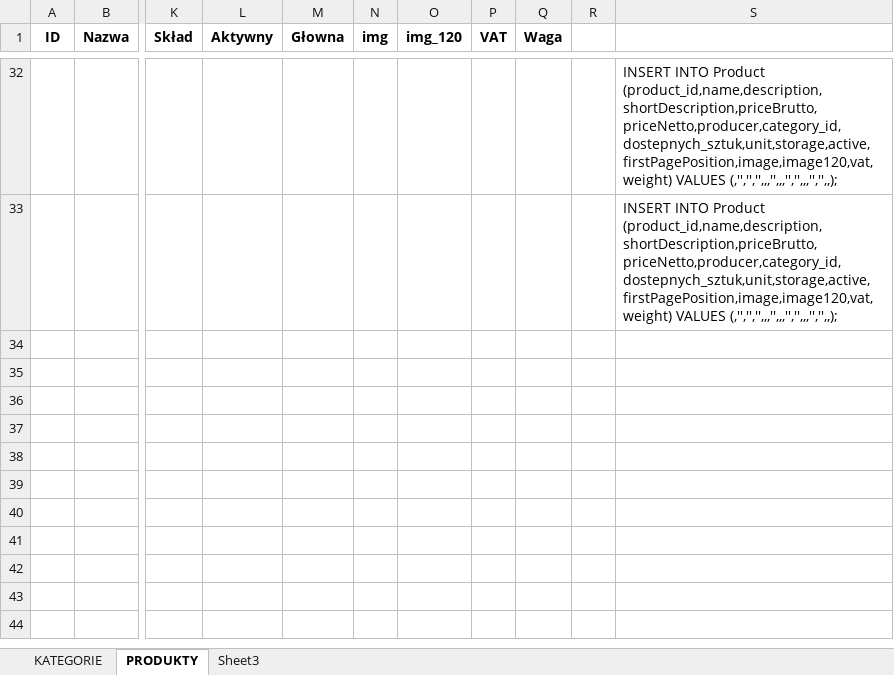
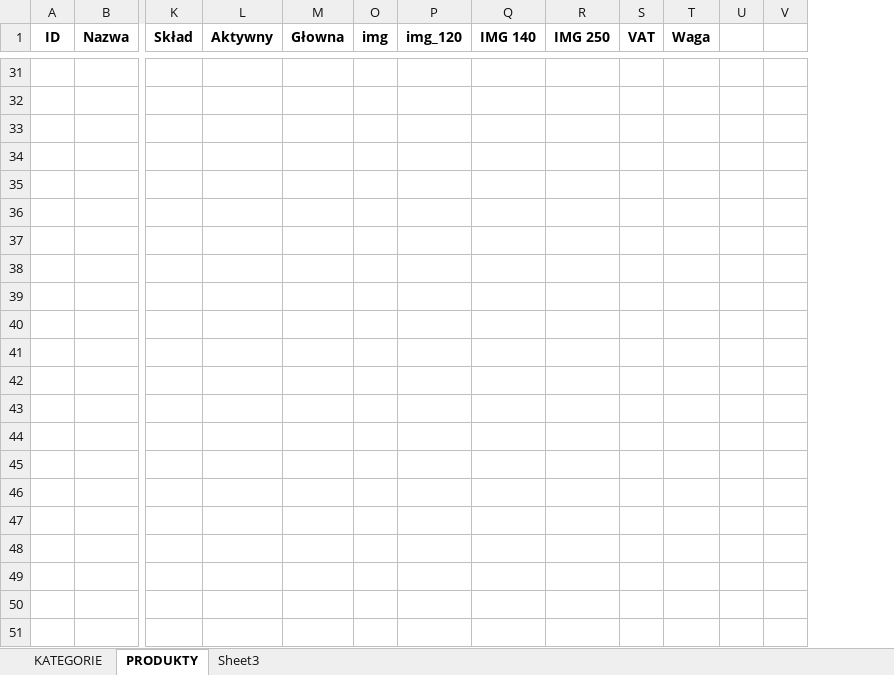
Before and after one commit to seyaljahanzaib/allios, an Excel workbook: branches/25.07.2011/INSERTY.xlsx, sheet PRODUKTY, drawn as a sheet; only a part is shown, gaps mark what is left out; values as stored, in another font and other column widths than the file's, no borders; removed rows and columns are numbered as before the commit, all else as after; rows hold the shown columns only; the diff covers the shown part only; the diff names each change by its address in the sheet, - before the commit and + after, or states it on an @@ line.

```diff
--- a/branches/25.07.2011/INSERTY.xlsx (sheet PRODUKTY)
+++ b/branches/25.07.2011/INSERTY.xlsx (sheet PRODUKTY)
+column Q (IMG 140), empty
+column R (IMG 250), empty
-column S, rows 32-33: INSERT INTO Product (product_id,name,description,shortDescription,priceBrutto,priceNetto,producer,category_id,dostepnych_sztuk,unit,storage,active,firstPagePosition,image,image120,vat,weight) VALUES (,'','','',,,'',,,'','',,,'','',,); | INSERT INTO Product (product_id,name,description,shortDescription,priceBrutto,priceNetto,producer,category_id,dostepnych_sztuk,unit,storage,active,firstPagePosition,image,image120,vat,weight) VALUES (,'','','',,,'',,,'','',,,'','',,);
+column V, empty
+row 33: (empty)
+row 34: (empty)
+row 35: (empty)
+row 36: (empty)
+row 37: (empty)
+row 38: (empty)
+row 39: (empty)
+row 40: (empty)
+row 41: (empty)
+row 42: (empty)
+row 43: (empty)
+row 44: (empty)
+row 45: (empty)
+row 46: (empty)
+row 47: (empty)
+row 48: (empty)
+row 49: (empty)
+row 50: (empty)
+row 51: (empty)
```
Also changed, not shown: 283 added rows, 1 removed row and 12 edited cells elsewhere in this sheet, sheet KATEGORIE, hidden cells.
